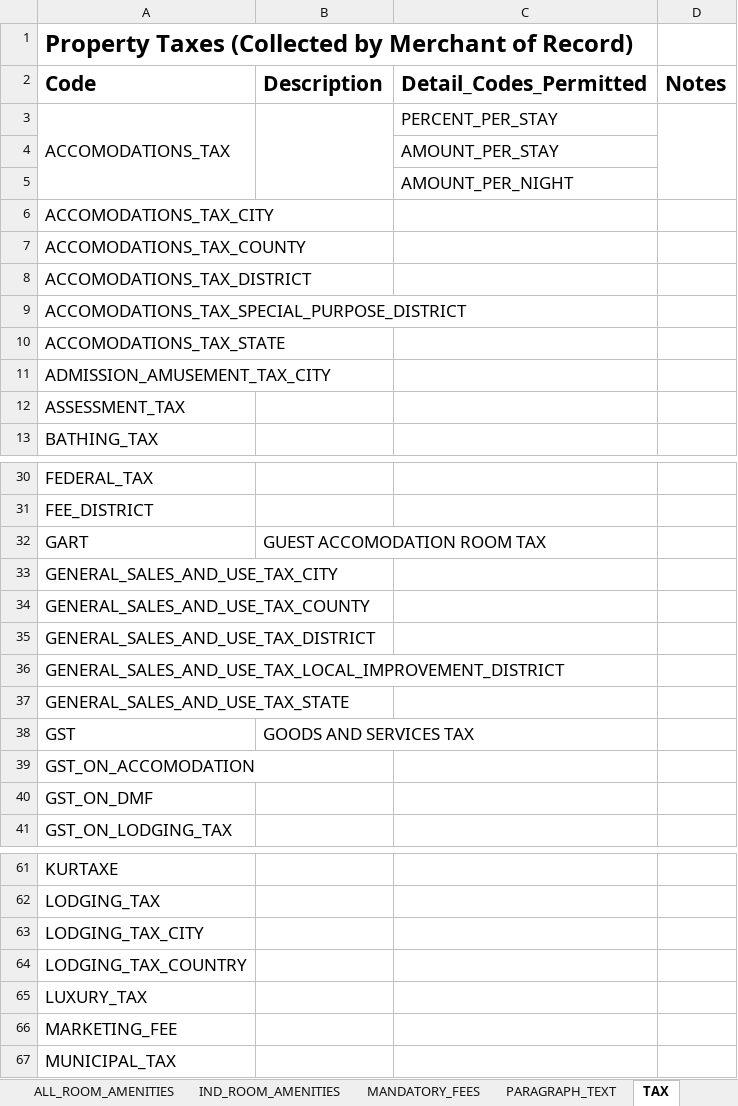
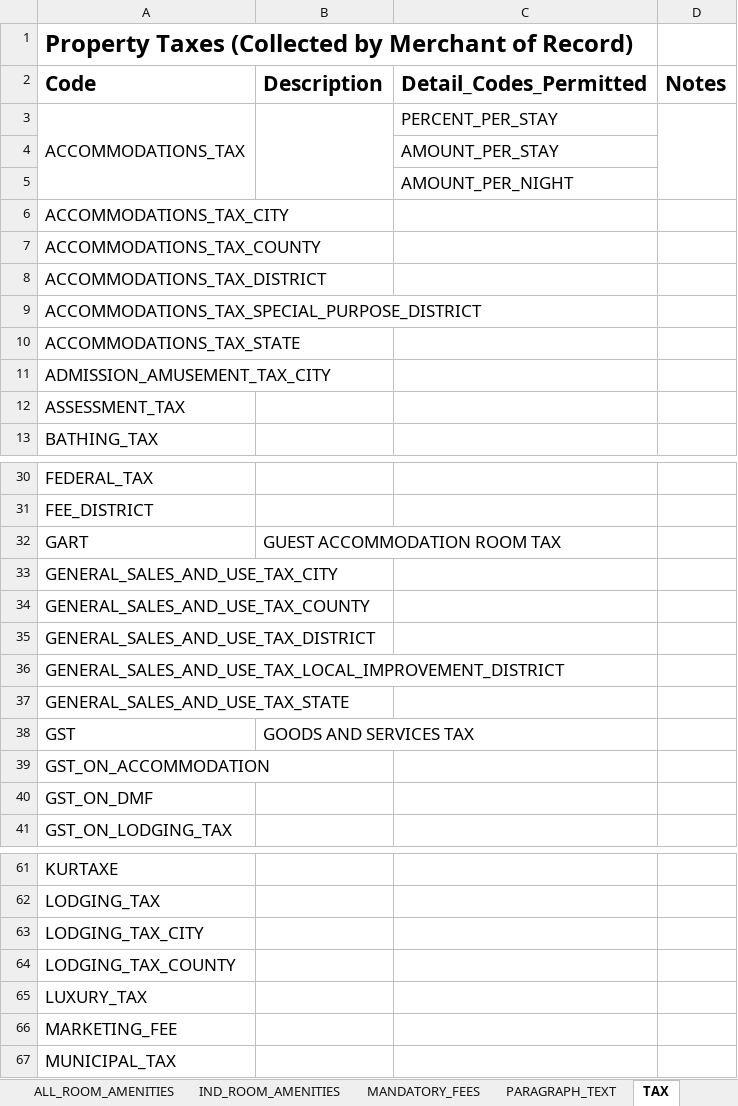
Before and after one commit to toliva/ConnectivityContent, an Excel workbook: files/PropertyAPICodeList0.4.xlsx, sheet TAX, drawn as a sheet; only a part is shown, gaps mark what is left out; values as stored, in another font and other column widths than the file's, no borders; the diff names each change by its address in the sheet, - before the commit and + after, or states it on an @@ line.

Commit message:
modified typo in the tax codes.

```diff
--- a/files/PropertyAPICodeList0.4.xlsx (sheet TAX)
+++ b/files/PropertyAPICodeList0.4.xlsx (sheet TAX)
-A3 (Code): ACCOMODATIONS_TAX
+A3 (Code): ACCOMMODATIONS_TAX
-A6 (Code): ACCOMODATIONS_TAX_CITY
+A6 (Code): ACCOMMODATIONS_TAX_CITY
-A7 (Code): ACCOMODATIONS_TAX_COUNTY
+A7 (Code): ACCOMMODATIONS_TAX_COUNTY
-A8 (Code): ACCOMODATIONS_TAX_DISTRICT
+A8 (Code): ACCOMMODATIONS_TAX_DISTRICT
-A9 (Code): ACCOMODATIONS_TAX_SPECIAL_PURPOSE_DISTRICT
+A9 (Code): ACCOMMODATIONS_TAX_SPECIAL_PURPOSE_DISTRICT
-A10 (Code): ACCOMODATIONS_TAX_STATE
+A10 (Code): ACCOMMODATIONS_TAX_STATE
-B32 (Description): GUEST ACCOMODATION ROOM TAX
+B32 (Description): GUEST ACCOMMODATION ROOM TAX
-A39 (Code): GST_ON_ACCOMODATION
+A39 (Code): GST_ON_ACCOMMODATION
-A64 (Code): LODGING_TAX_COUNTRY
+A64 (Code): LODGING_TAX_COUNTY
```
Also changed, not shown: 1 other file.
